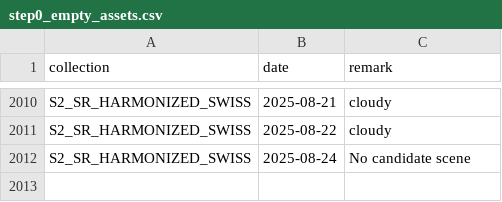
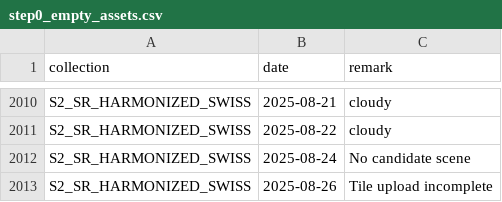
Before and after one commit to swisstopo/topo-satromo, a CSV file: tools/step0_empty_assets.csv, drawn as a sheet; only a part is shown, gaps mark what is left out.

Commit message:
Tools files done

```diff
--- a/tools/step0_empty_assets.csv
+++ b/tools/step0_empty_assets.csv
@@ -2012 +2012,2 @@ S2_SR_HARMONIZED_SWISS,2025-08-22,cloudy
 S2_SR_HARMONIZED_SWISS,2025-08-24,No candidate scene
+S2_SR_HARMONIZED_SWISS,2025-08-26,Tile upload incomplete
```
